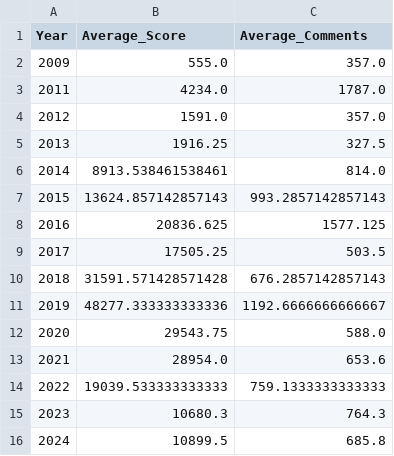
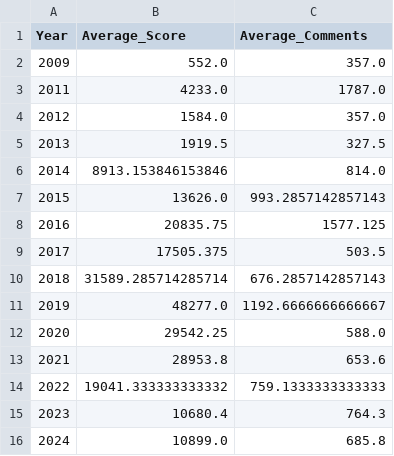
Before and after one commit to MateoGervasi06/FINAL_LP, a CSV file: yearly_video_game_ad_stats.csv, drawn as a sheet.

```diff
--- a/yearly_video_game_ad_stats.csv
+++ b/yearly_video_game_ad_stats.csv
@@ -1,16 +1,16 @@
 Year,Average_Score,Average_Comments
-2009,555.0,357.0
-2011,4234.0,1787.0
-2012,1591.0,357.0
-2013,1916.25,327.5
-2014,8913.538461538461,814.0
-2015,13624.857142857143,993.2857142857143
-2016,20836.625,1577.125
-2017,17505.25,503.5
-2018,31591.571428571428,676.2857142857143
-2019,48277.333333333336,1192.6666666666667
-2020,29543.75,588.0
-2021,28954.0,653.6
-2022,19039.533333333333,759.1333333333333
-2023,10680.3,764.3
-2024,10899.5,685.8
+2009,552.0,357.0
+2011,4233.0,1787.0
+2012,1584.0,357.0
+2013,1919.5,327.5
+2014,8913.153846153846,814.0
+2015,13626.0,993.2857142857143
+2016,20835.75,1577.125
+2017,17505.375,503.5
+2018,31589.285714285714,676.2857142857143
+2019,48277.0,1192.6666666666667
+2020,29542.25,588.0
+2021,28953.8,653.6
+2022,19041.333333333332,759.1333333333333
+2023,10680.4,764.3
+2024,10899.0,685.8
```
Also changed, not shown: video_game_advertisements.csv, 4 other files.
